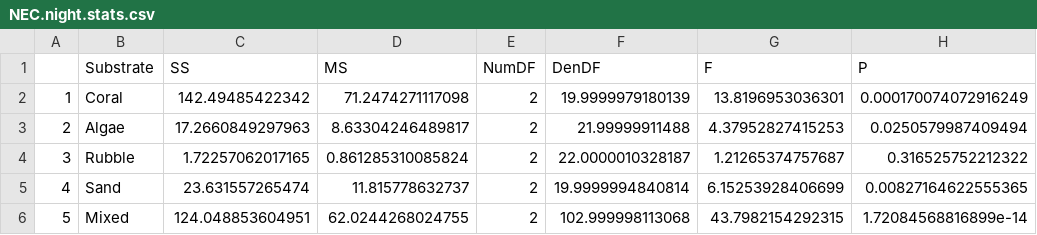
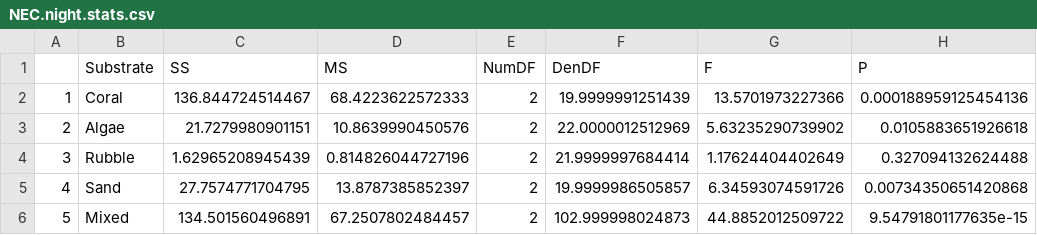
Before and after one commit to njsilbiger/Nutrient-pollution-disrupts-key-ecosystem-functions-on-coral-reefs, a CSV file: stats/NEC.night.stats.csv, drawn as a sheet.

```diff
--- a/stats/NEC.night.stats.csv
+++ b/stats/NEC.night.stats.csv
@@ -1,6 +1,6 @@
 "","Substrate","SS","MS","NumDF","DenDF","F","P"
-"1","Coral",142.49485422342,71.2474271117098,2,19.9999979180139,13.8196953036301,0.000170074072916249
-"2","Algae",17.2660849297963,8.63304246489817,2,21.99999911488,4.37952827415253,0.0250579987409494
-"3","Rubble",1.72257062017165,0.861285310085824,2,22.0000010328187,1.21265374757687,0.316525752212322
-"4","Sand",23.631557265474,11.815778632737,2,19.9999994840814,6.15253928406699,0.00827164622555365
-"5","Mixed",124.048853604951,62.0244268024755,2,102.999998113068,43.7982154292315,1.72084568816899e-14
+"1","Coral",136.844724514467,68.4223622572333,2,19.9999991251439,13.5701973227366,0.000188959125454136
+"2","Algae",21.7279980901151,10.8639990450576,2,22.0000012512969,5.63235290739902,0.0105883651926618
+"3","Rubble",1.62965208945439,0.814826044727196,2,21.9999997684414,1.17624404402649,0.327094132624488
+"4","Sand",27.7574771704795,13.8787385852397,2,19.9999986505857,6.34593074591726,0.00734350651420868
+"5","Mixed",134.501560496891,67.2507802484457,2,102.999998024873,44.8852012509722,9.54791801177635e-15
```
Also changed, not shown: stats/NCP.net.stats.csv, stats/NEC.day.stats.csv, 20 other files.
